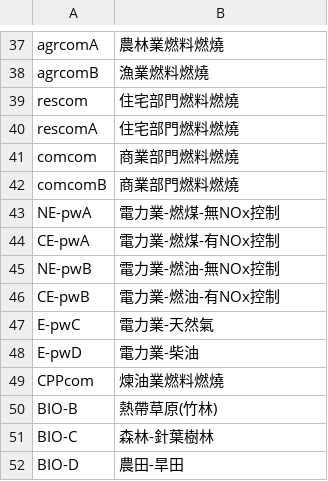
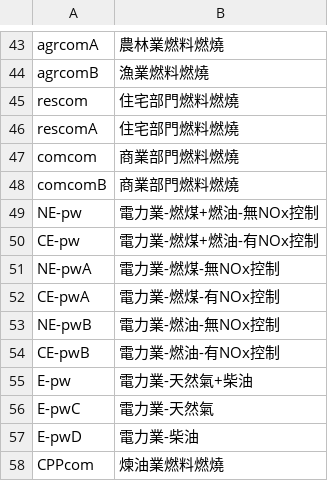
Before and after one commit to aga3134/VisTEDS, a CSV file: data/nh3_type.csv, drawn as a sheet; only a part is shown, gaps mark what is left out; the shorter side is filled out with more unchanged rows; the diff covers the shown part only; the diff names each change by its address in the sheet, - before the commit and + after, or states it on an @@ line.

```diff
--- a/data/nh3_type.csv
+++ b/data/nh3_type.csv
+row 49: NE-pw | 電力業-燃煤+燃油-無NOx控制
+row 50: CE-pw | 電力業-燃煤+燃油-有NOx控制
+row 55: E-pw | 電力業-天然氣+柴油
```
Also changed, not shown: 6 added rows and 1 edited cell elsewhere in this file, 1 other file.
